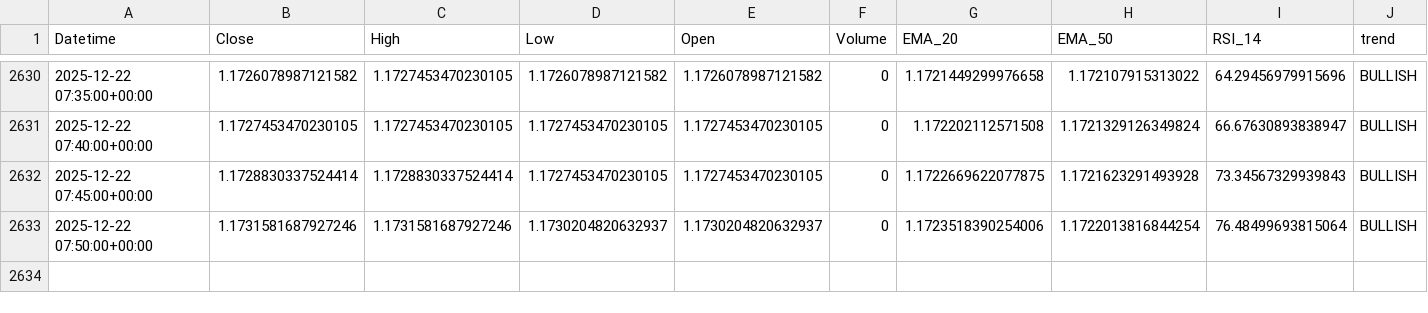
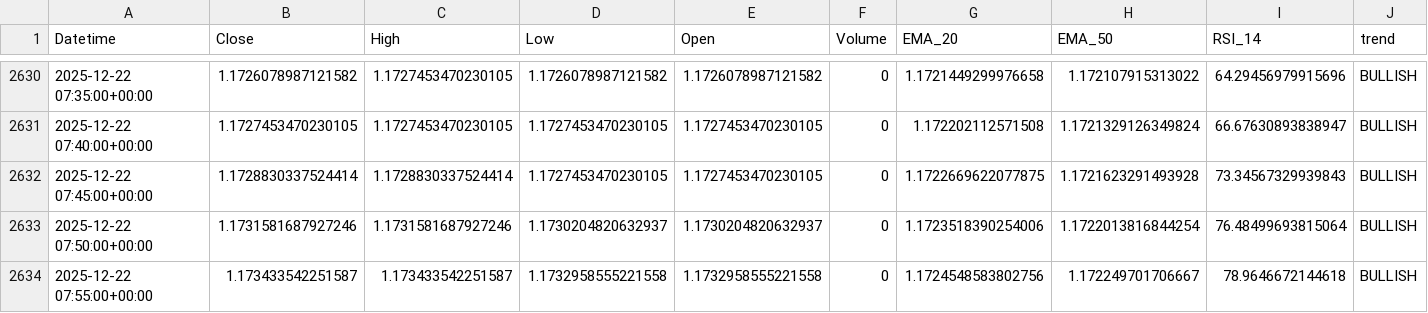
Before and after one commit to jsgaston82/IG-Trading, a CSV file: data/eurusd_5m_indicators.csv, drawn as a sheet; only a part is shown, gaps mark what is left out; the diff names each change by its address in the sheet, - before the commit and + after, or states it on an @@ line.

```diff
--- a/data/eurusd_5m_indicators.csv
+++ b/data/eurusd_5m_indicators.csv
+row 2634: 2025-12-22 07:55:00+00:00 | 1.173433542251587 | 1.173433542251587 | 1.1732958555221558 | 1.1732958555221558 | 0 | 1.1724548583802756 | 1.172249701706667 | 78.9646672144618 | BULLISH
```
